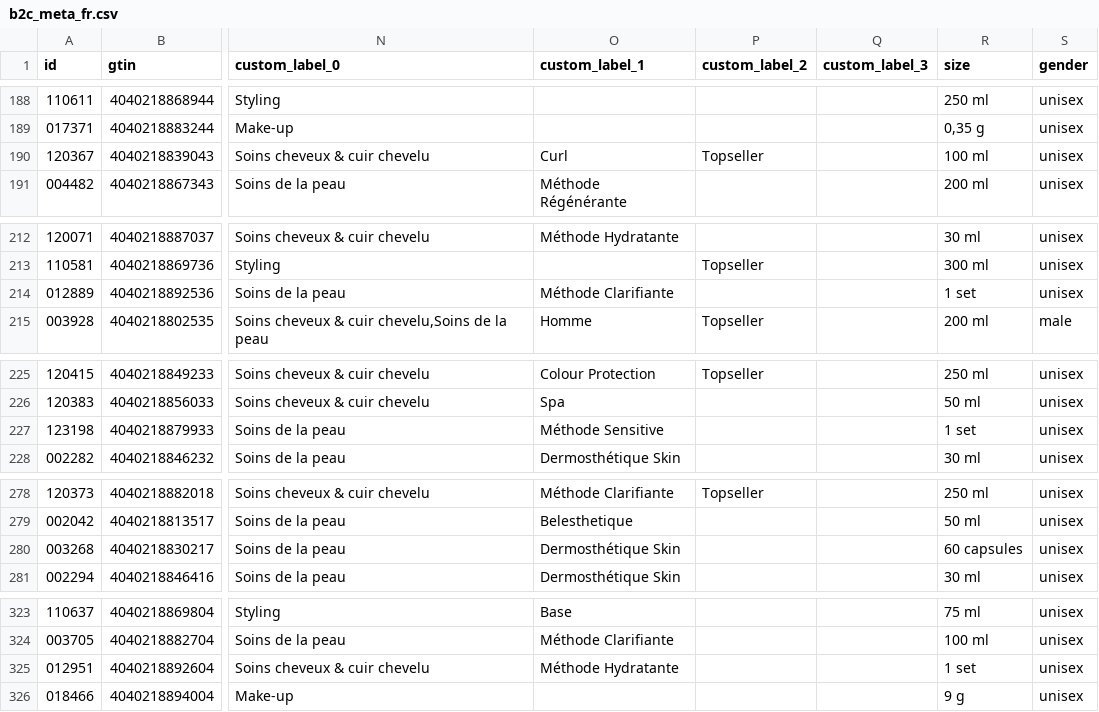
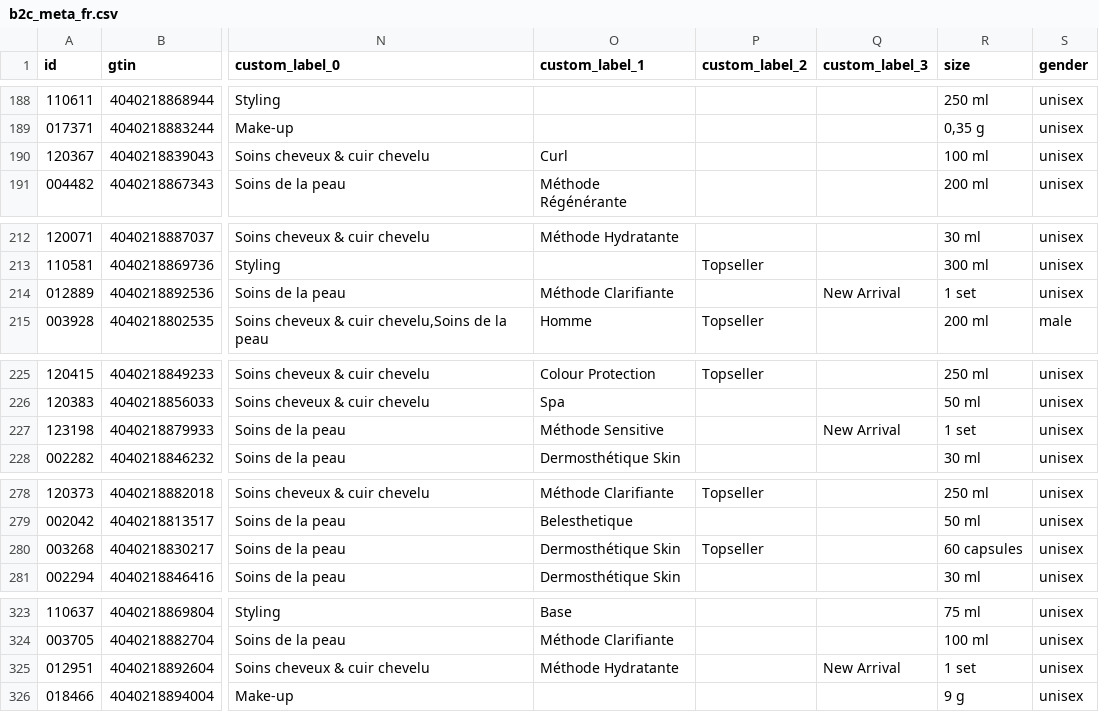
Before and after one commit to labiosthetique/public-csv, a CSV file: feed/b2c_meta_fr.csv, drawn as a sheet; only a part is shown, gaps mark what is left out; the diff covers the shown part only; the diff names each change by its address in the sheet, - before the commit and + after, or states it on an @@ line.

```diff
--- a/feed/b2c_meta_fr.csv
+++ b/feed/b2c_meta_fr.csv
-P190 (custom_label_2): Topseller
+P190 (custom_label_2): (empty)
-Q214 (custom_label_3): (empty)
+Q214 (custom_label_3): New Arrival
-Q227 (custom_label_3): (empty)
+Q227 (custom_label_3): New Arrival
-P280 (custom_label_2): (empty)
+P280 (custom_label_2): Topseller
-Q325 (custom_label_3): (empty)
+Q325 (custom_label_3): New Arrival
```
Also changed, not shown: 5 edited cells elsewhere in this file, feed/b2c_meta_fr_ovr_fr.csv, feed/b2c_meta_fr_ovr_fr_xx.csv, 25 other files.
